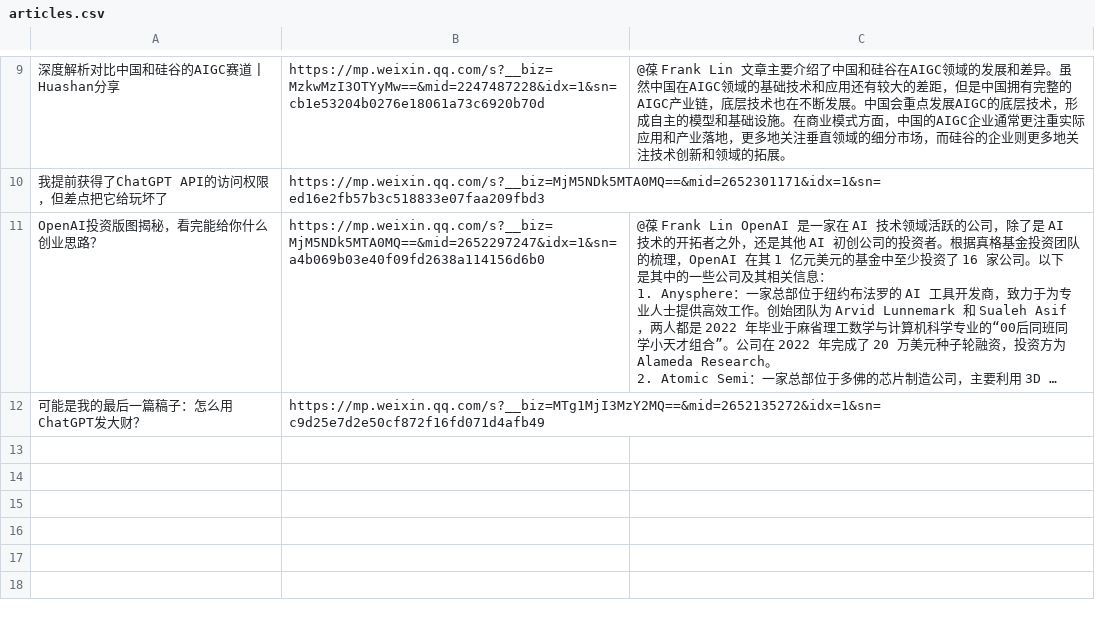
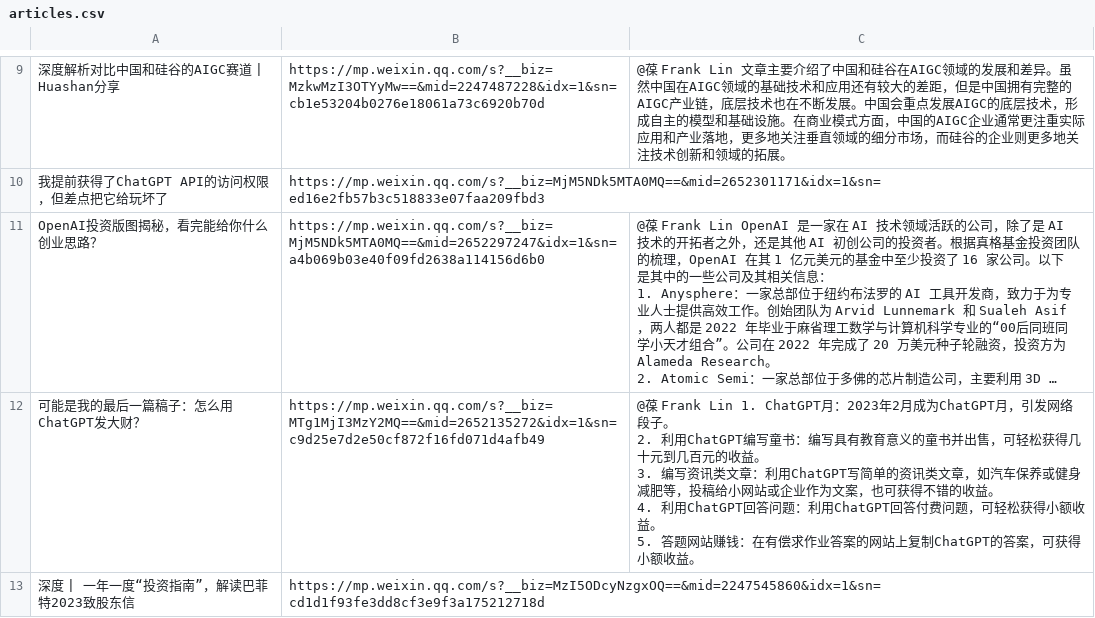
Before and after one commit to etrobot/chatgptSummary, a CSV file: articles.csv, drawn as a sheet; only a part is shown, gaps mark what is left out; long unchanged cells end in …; ↵ is a line break in a cell; the diff names each change by its address in the sheet, - before the commit and + after, or states it on an @@ line.

```diff
--- a/articles.csv
+++ b/articles.csv
-C12: (empty)
+C12: @葆 Frank Lin 1. ChatGPT月：2023年2月成为ChatGPT月，引发网络段子。 ↵ 2. 利用ChatGPT编写童书：编写具有教育意义的童书并出售，可轻松获得几十元到几百元的收益。 ↵ 3. 编写资讯类文章：利用ChatGPT写简单的资讯类文章，如汽车保养或健身减肥等，投稿给小网站或企业作为文案，也可获得不错的收益。 ↵ 4. 利用ChatGPT回答问题：利用ChatGPT回答付费问题，可轻松获得小额收益。 ↵ 5. 答题网站赚钱：在有偿求作业答案的网站上复制ChatGPT的答案，可获得小额收益。
+row 13: 深度 | 一年一度“投资指南”，解读巴菲特2023致股东信 | https://mp.weixin.qq.com/s?__biz=MzI5ODcyNzgxOQ==&mid=2247545860&idx=1&sn=cd1d1f93fe3dd8cf3e9f3a175212718d
```
Also changed, not shown: 1 other file.
